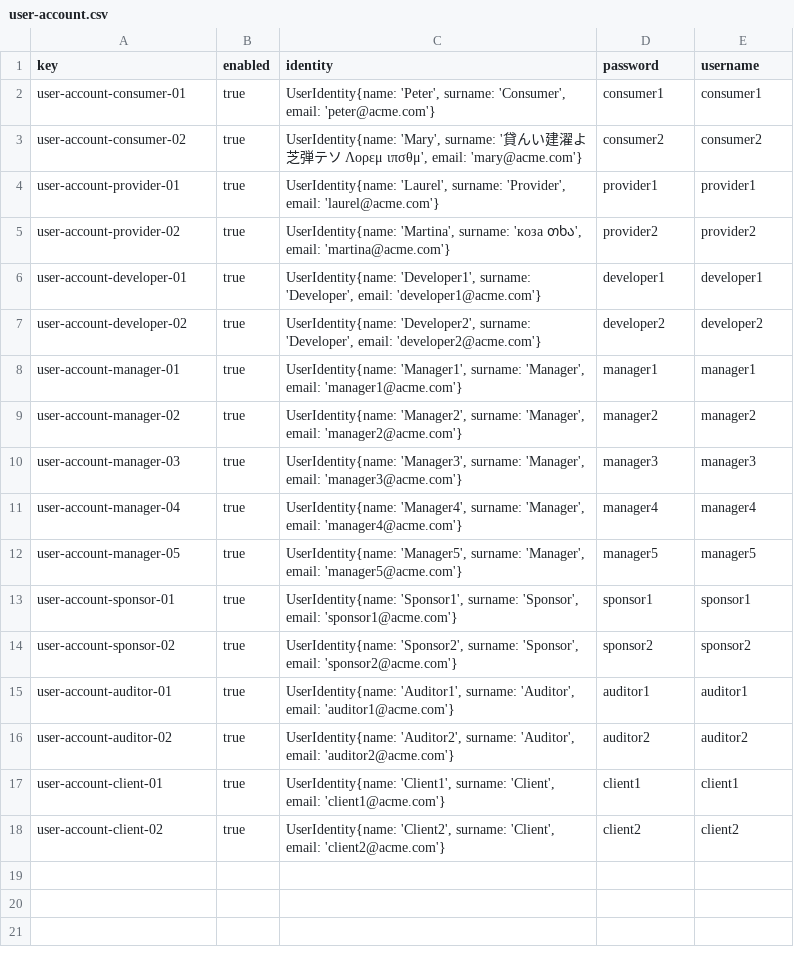
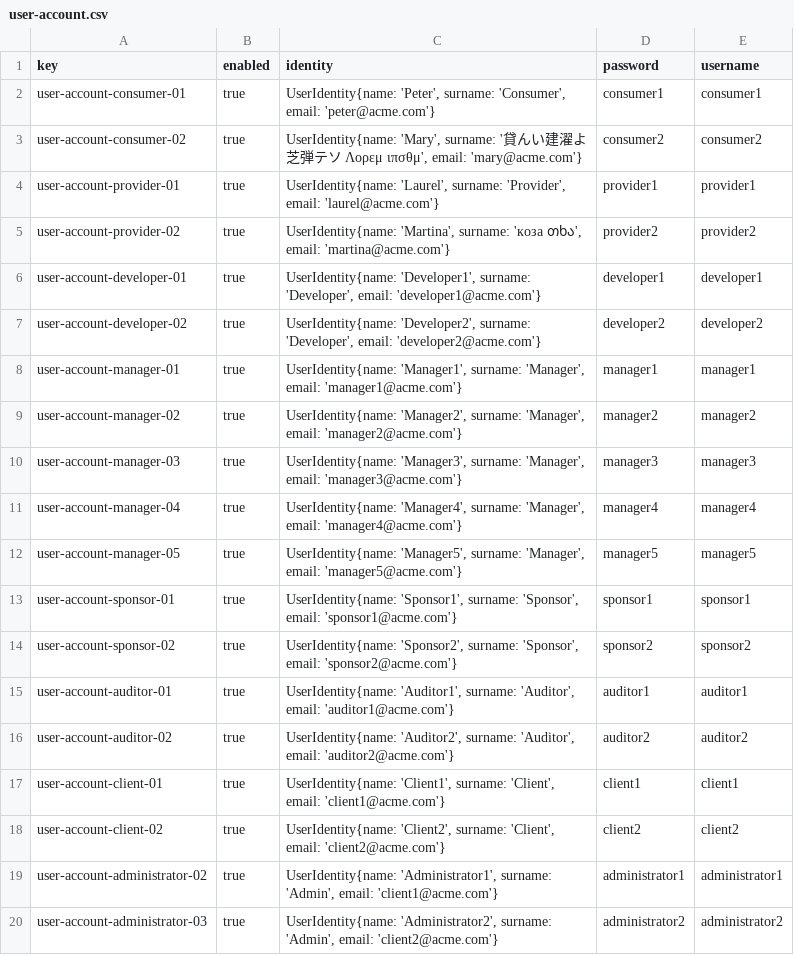
Before and after one commit to davidg43/Acme-SF-D04, a CSV file: src/main/webapp/WEB-INF/resources/sample-data/user-account.csv, drawn as a sheet.

```diff
--- a/src/main/webapp/WEB-INF/resources/sample-data/user-account.csv
+++ b/src/main/webapp/WEB-INF/resources/sample-data/user-account.csv
@@ -18 +18,3 @@ user-account-client-01,true,"UserIdentity{name: 'Client1', surname: 'Client', em
 user-account-client-02,true,"UserIdentity{name: 'Client2', surname: 'Client', email: 'client2@acme.com'}",client2,client2
+user-account-administrator-02,true,"UserIdentity{name: 'Administrator1', surname: 'Admin', email: 'client1@acme.com'}",administrator1,administrator1
+user-account-administrator-03,true,"UserIdentity{name: 'Administrator2', surname: 'Admin', email: 'client2@acme.com'}",administrator2,administrator2
```
Also changed, not shown: src/main/webapp/WEB-INF/resources/sample-data/claim.csv, 10 other files.
